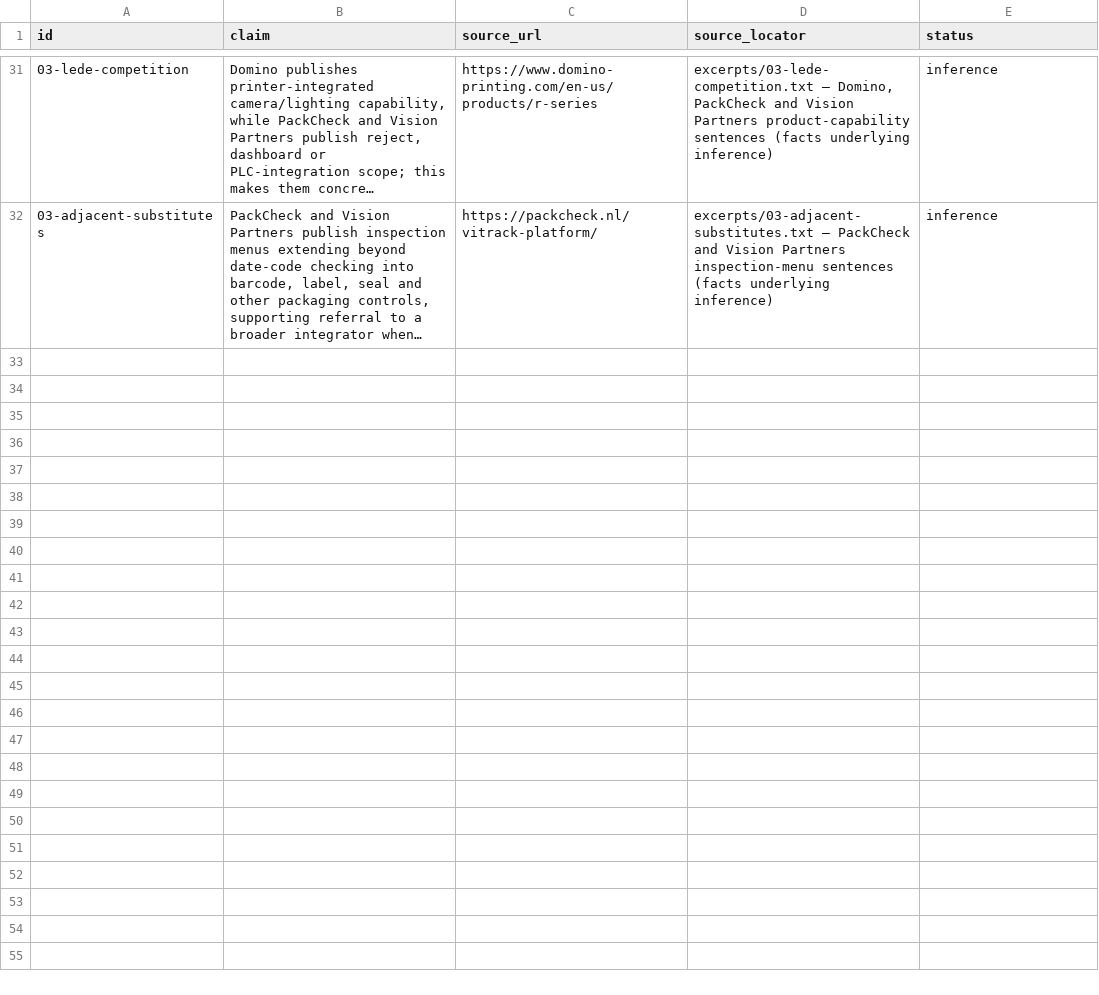
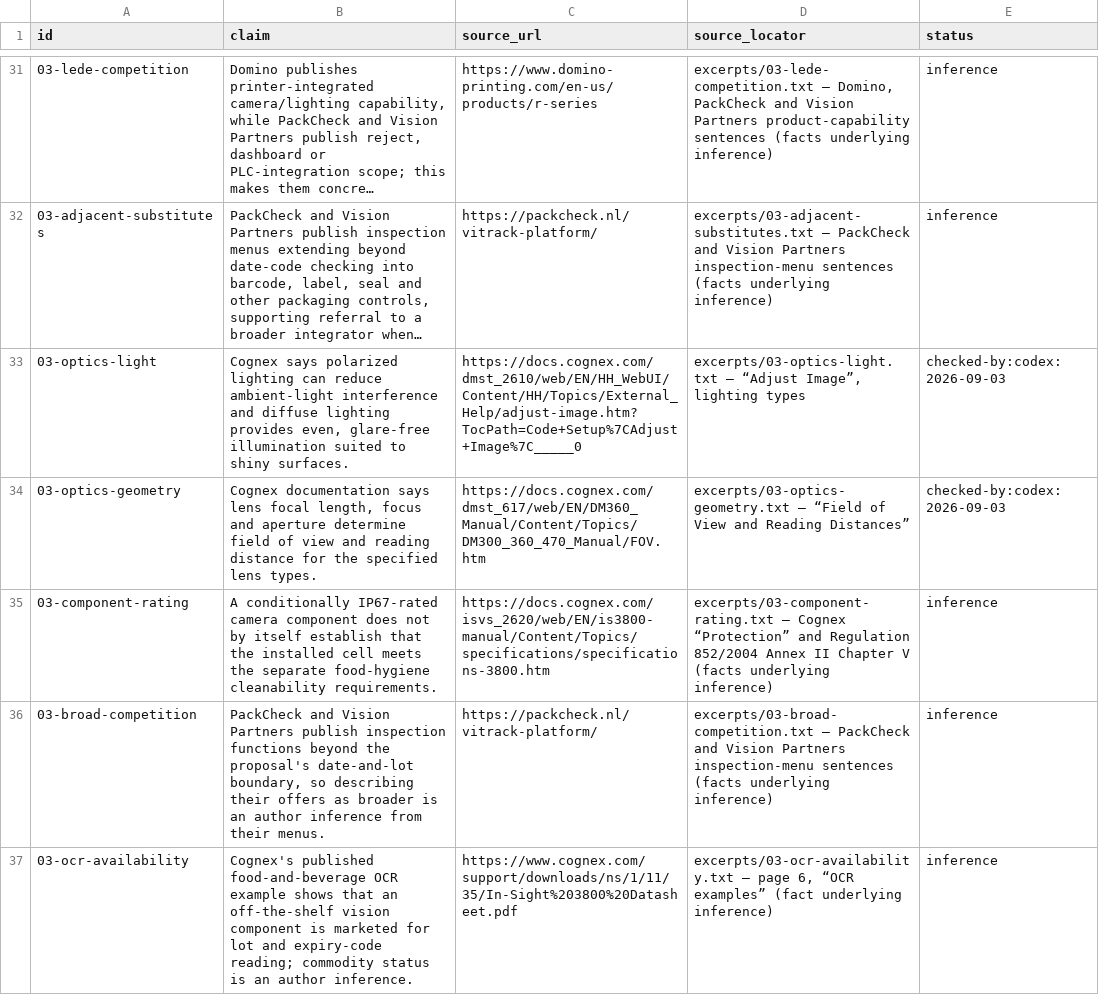
Before and after one commit to AnthonyKot/book18, a TSV file: checks/claims/03.tsv, drawn as a sheet; only a part is shown, gaps mark what is left out; long unchanged cells end in …; the diff names each change by its address in the sheet, - before the commit and + after, or states it on an @@ line.

Commit message:
WIP essay 3 hardening: optics and competition audit

```diff
--- a/checks/claims/03.tsv
+++ b/checks/claims/03.tsv
+row 33: 03-optics-light | Cognex says polarized lighting can reduce ambient-light interference and diffuse lighting provides even, glare-free illumination suited to shiny surfaces. | https://docs.cognex.com/dmst_2610/web/EN/HH_WebUI/Content/HH/Topics/External_Help/adjust-image.htm?TocPath=Code+Setup%7CAdjust+Image%7C_____0 | excerpts/03-optics-light.txt — “Adjust Image”, lighting types | checked-by:codex:2026-09-03
+row 34: 03-optics-geometry | Cognex documentation says lens focal length, focus and aperture determine field of view and reading distance for the specified lens types. | https://docs.cognex.com/dmst_617/web/EN/DM360_Manual/Content/Topics/DM300_360_470_Manual/FOV.htm | excerpts/03-optics-geometry.txt — “Field of View and Reading Distances” | checked-by:codex:2026-09-03
+row 35: 03-component-rating | A conditionally IP67-rated camera component does not by itself establish that the installed cell meets the separate food-hygiene cleanability requirements. | https://docs.cognex.com/isvs_2620/web/EN/is3800-manual/Content/Topics/specifications/specifications-3800.htm | excerpts/03-component-rating.txt — Cognex “Protection” and Regulation 852/2004 Annex II Chapter V (facts underlying inference) | inference
+row 36: 03-broad-competition | PackCheck and Vision Partners publish inspection functions beyond the proposal's date-and-lot boundary, so describing their offers as broader is an author inference from their menus. | https://packcheck.nl/vitrack-platform/ | excerpts/03-broad-competition.txt — PackCheck and Vision Partners inspection-menu sentences (facts underlying inference) | inference
+row 37: 03-ocr-availability | Cognex's published food-and-beverage OCR example shows that an off-the-shelf vision component is marketed for lot and expiry-code reading; commodity status is an author inference. | https://www.cognex.com/support/downloads/ns/1/11/35/In-Sight%203800%20Datasheet.pdf | excerpts/03-ocr-availability.txt — page 6, “OCR examples” (fact underlying inference) | inference
```
Also changed, not shown: 8 other files.
